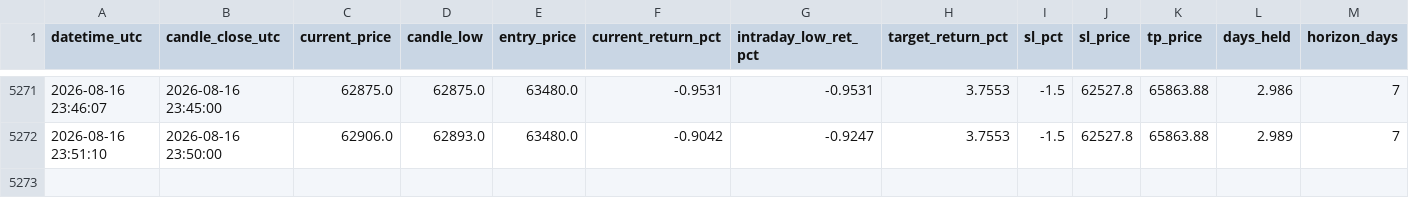
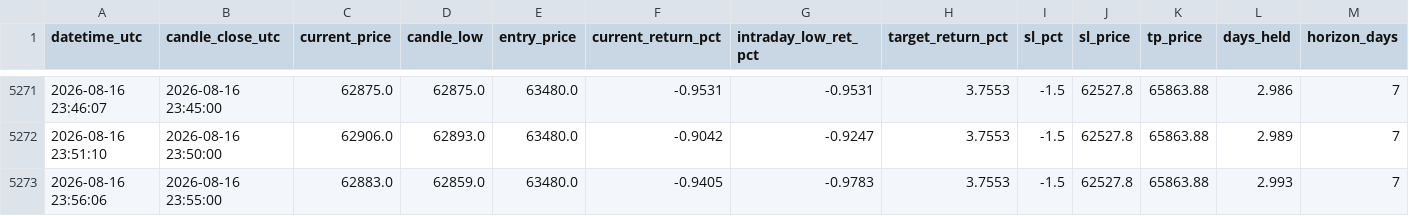
Before and after one commit to shadowshifter21/btc_bot_forwardtesting, a CSV file: shadow_monitor_log.csv, drawn as a sheet; only a part is shown, gaps mark what is left out; rows hold the shown columns only; the diff names each change by its address in the sheet, - before the commit and + after, or states it on an @@ line.

```diff
--- a/shadow_monitor_log.csv
+++ b/shadow_monitor_log.csv
+row 5273: 2026-08-16 23:56:06 | 2026-08-16 23:55:00 | 62883.0 | 62859.0 | 63480.0 | -0.9405 | -0.9783 | 3.7553 | -1.5 | 62527.8 | 65863.88 | 2.993 | 7
```
